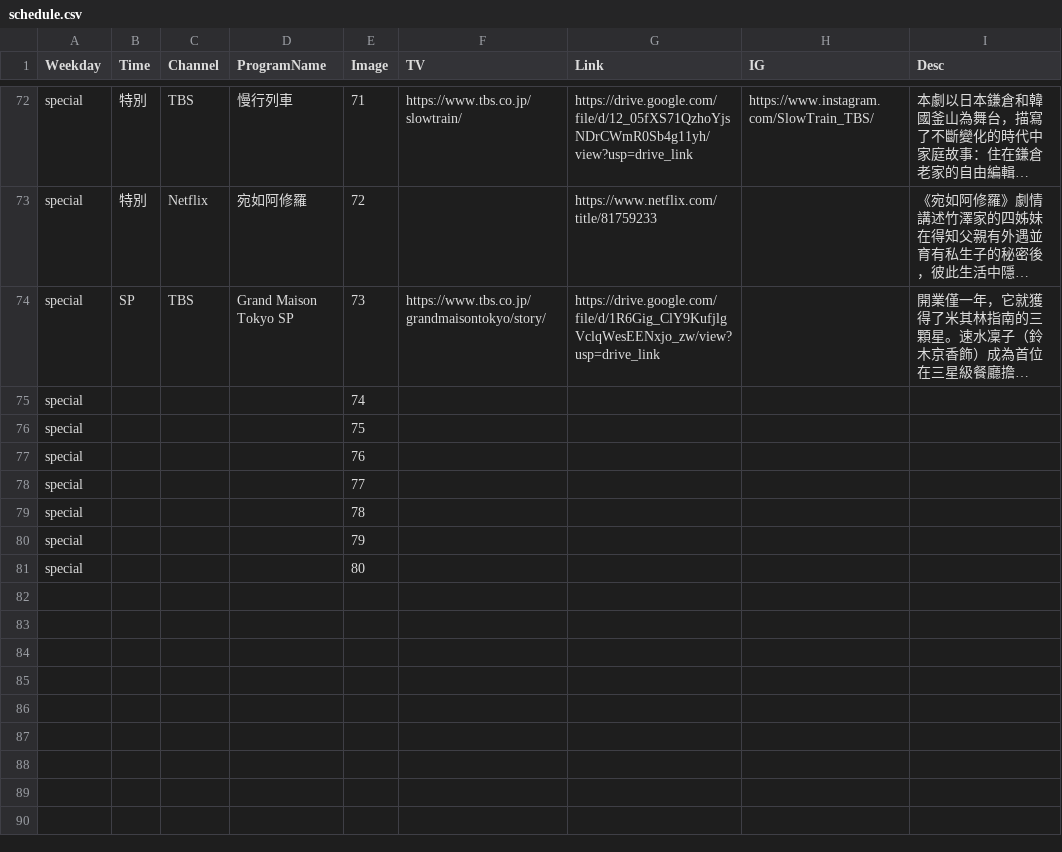
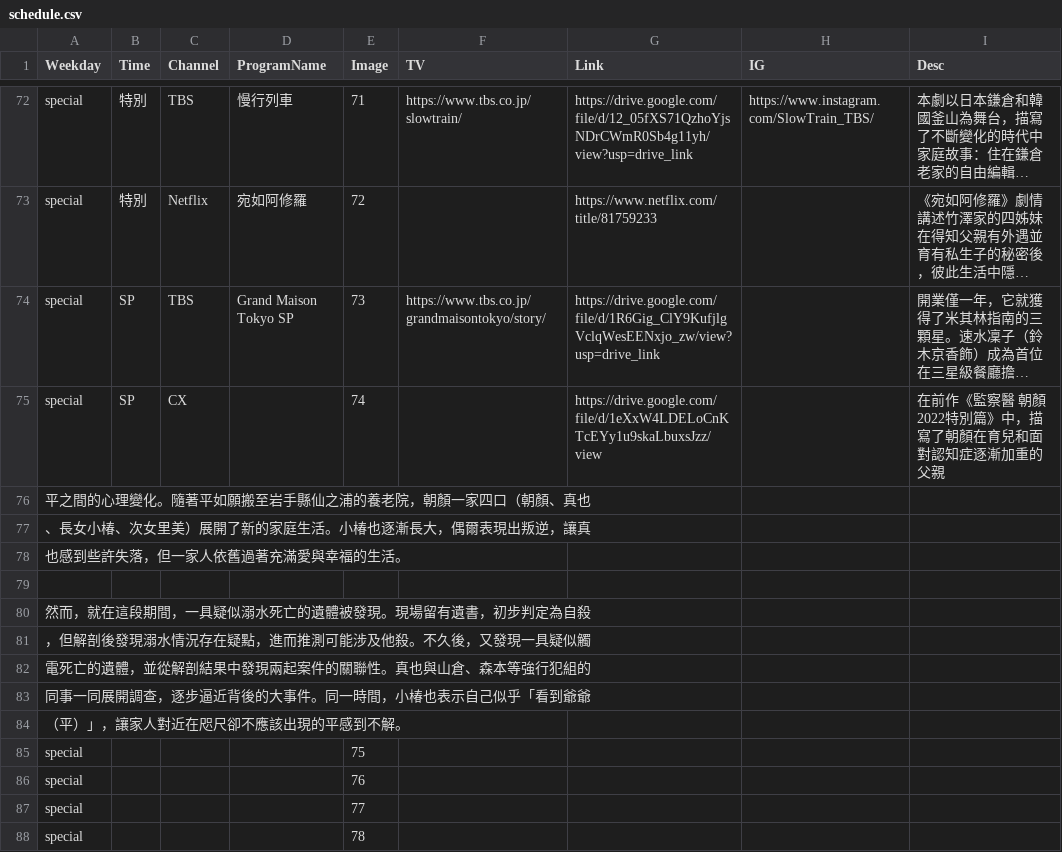
Before and after one commit to FatKam2024/jpdramatable, a CSV file: schedule.csv, drawn as a sheet; only a part is shown, gaps mark what is left out; the shorter side is filled out with more unchanged rows; long unchanged cells end in …; the diff names each change by its address in the sheet, - before the commit and + after, or states it on an @@ line.

Commit message:
Update schedule.csv

```diff
--- a/schedule.csv
+++ b/schedule.csv
-B75 (Time): (empty)
+B75 (Time): SP
-C75 (Channel): (empty)
+C75 (Channel): CX
-G75 (Link): (empty)
+G75 (Link): https://drive.google.com/file/d/1eXxW4LDELoCnKTcEYy1u9skaLbuxsJzz/view
-I75 (Desc): (empty)
+I75 (Desc): 在前作《監察醫 朝顏 2022特別篇》中，描寫了朝顏在育兒和面對認知症逐漸加重的父親
+row 76: 平之間的心理變化。隨著平如願搬至岩手縣仙之浦的養老院，朝顏一家四口（朝顏、真也
+row 77: 、長女小椿、次女里美）展開了新的家庭生活。小椿也逐漸長大，偶爾表現出叛逆，讓真
+row 78: 也感到些許失落，但一家人依舊過著充滿愛與幸福的生活。
+row 79: (empty)
+row 80: 然而，就在這段期間，一具疑似溺水死亡的遺體被發現。現場留有遺書，初步判定為自殺
+row 81: ，但解剖後發現溺水情況存在疑點，進而推測可能涉及他殺。不久後，又發現一具疑似觸
+row 82: 電死亡的遺體，並從解剖結果中發現兩起案件的關聯性。真也與山倉、森本等強行犯組的
+row 83: 同事一同展開調查，逐步逼近背後的大事件。同一時間，小椿也表示自己似乎「看到爺爺
+row 84: （平）」，讓家人對近在咫尺卻不應該出現的平感到不解。
```
